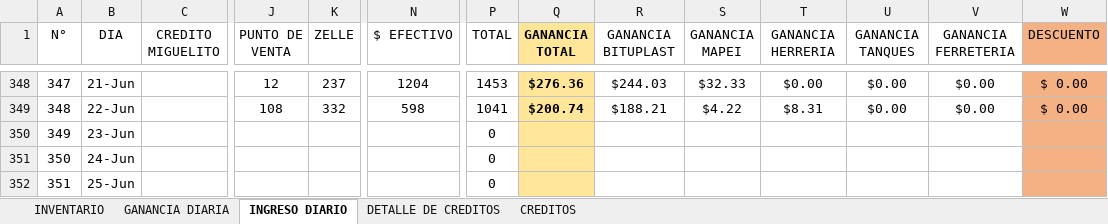
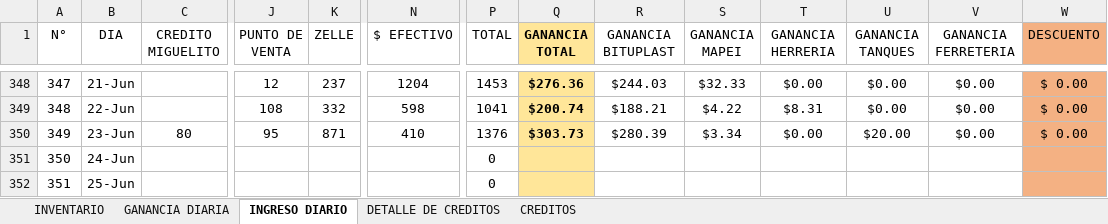
Before and after one commit to JPuente25/Proinca, an Excel workbook: LISTA DE PRODUCTOS PROINCA.xlsx, sheet INGRESO DIARIO, drawn as a sheet; only a part is shown, gaps mark what is left out; values as stored, in another font and other column widths than the file's, no borders; the diff names each change by its address in the sheet, - before the commit and + after, or states it on an @@ line.

```diff
--- a/LISTA DE PRODUCTOS PROINCA.xlsx (sheet INGRESO DIARIO)
+++ b/LISTA DE PRODUCTOS PROINCA.xlsx (sheet INGRESO DIARIO)
-C350 (CREDITO MIGUELITO): (empty)
+C350 (CREDITO MIGUELITO): 80
-J350 (PUNTO DE VENTA): (empty)
+J350 (PUNTO DE VENTA): 95
-K350 (ZELLE): (empty)
+K350 (ZELLE): 871
-N350 ($ EFECTIVO): (empty)
+N350 ($ EFECTIVO): 410
-P350 (TOTAL): 0
+P350 (TOTAL): 1376
-Q350 (GANANCIA TOTAL): (empty)
+Q350 (GANANCIA TOTAL): $303.73
-R350 (GANANCIA BITUPLAST): (empty)
+R350 (GANANCIA BITUPLAST): $280.39
-S350 (GANANCIA MAPEI): (empty)
+S350 (GANANCIA MAPEI): $3.34
-T350 (GANANCIA HERRERIA): (empty)
+T350 (GANANCIA HERRERIA): $0.00
-U350 (GANANCIA TANQUES): (empty)
+U350 (GANANCIA TANQUES): $20.00
-V350 (GANANCIA FERRETERIA): (empty)
+V350 (GANANCIA FERRETERIA): $0.00
-W350 (DESCUENTO): (empty)
+W350 (DESCUENTO): $ 0.00
```
Also changed, not shown: sheet GANANCIA DIARIA, formulas that keep their value.
